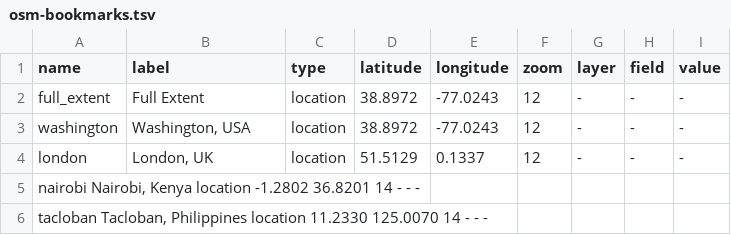
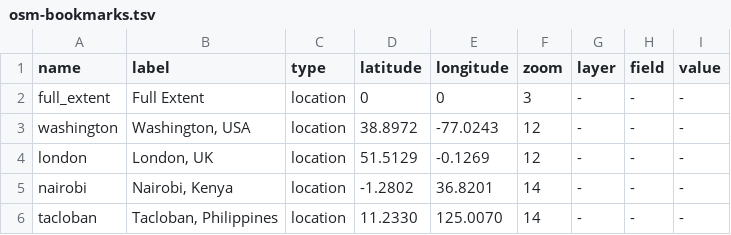
Before and after one commit to govtmirror/cybergis-client-templates, a TSV file: 1.0/osm/bookmarks/osm-bookmarks.tsv, drawn as a sheet.

Commit message:
Update osm-bookmarks.tsv

```diff
--- a/1.0/osm/bookmarks/osm-bookmarks.tsv
+++ b/1.0/osm/bookmarks/osm-bookmarks.tsv
@@ -1,6 +1,6 @@
 name	label	type	latitude	longitude	zoom	layer	field	value
-full_extent	Full Extent	location	38.8972	-77.0243	12	-	-	-
+full_extent	Full Extent	location	0	0	3	-	-	-
 washington	Washington, USA	location	38.8972	-77.0243	12	-	-	-
-london	London, UK	location	51.5129	0.1337	12	-	-	-
-nairobi Nairobi, Kenya  location  -1.2802 36.8201 14  - - -
-tacloban  Tacloban, Philippines location  11.2330 125.0070  14  - - -
+london	London, UK	location	51.5129	-0.1269	12	-	-	-
+nairobi	Nairobi, Kenya	location 	-1.2802	36.8201	14	-	-	-
+tacloban	Tacloban, Philippines	location	11.2330	125.0070	14	-	-	-
```
